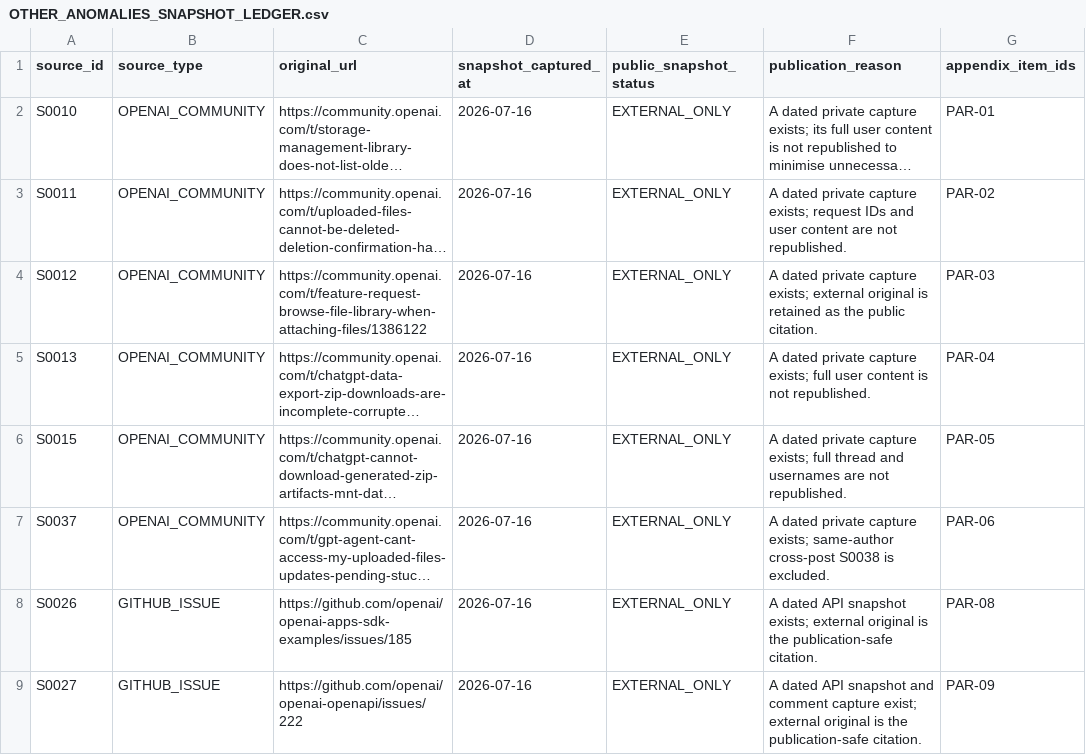
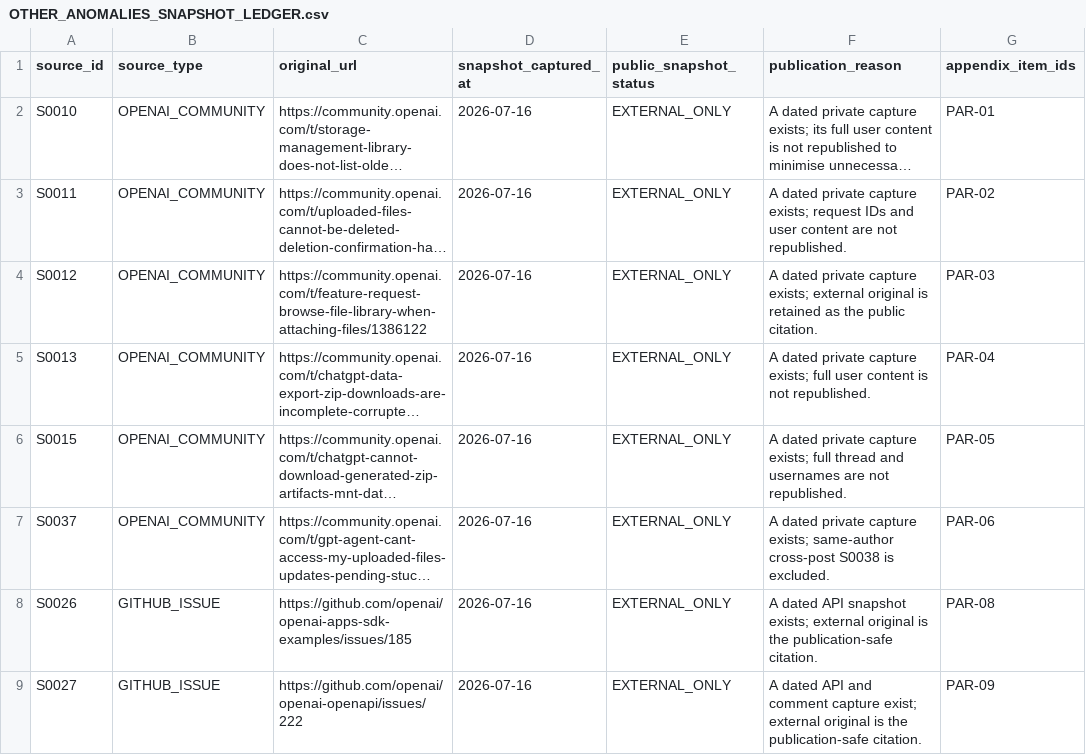
Before and after one commit to andrewgregovic/chatgpt-library-forensics-public, a CSV file: appendices/anomalies/gathered-online/OTHER_ANOMALIES_SNAPSHOT_LEDGER.csv (was evidence/public-records/OTHER_ANOMALIES_SNAPSHOT_LEDGER.csv), drawn as a sheet; long unchanged cells end in …; the diff names each change by its address in the sheet, - before the commit and + after, or states it on an @@ line.

```diff
--- a/evidence/public-records/OTHER_ANOMALIES_SNAPSHOT_LEDGER.csv
+++ b/appendices/anomalies/gathered-online/OTHER_ANOMALIES_SNAPSHOT_LEDGER.csv
-F9 (publication_reason): …dated API snapshot and comment…
+F9 (publication_reason): …dated API and comment…
```
Also changed, not shown: PUBLICATION_MANIFEST.csv, 11 other files.
